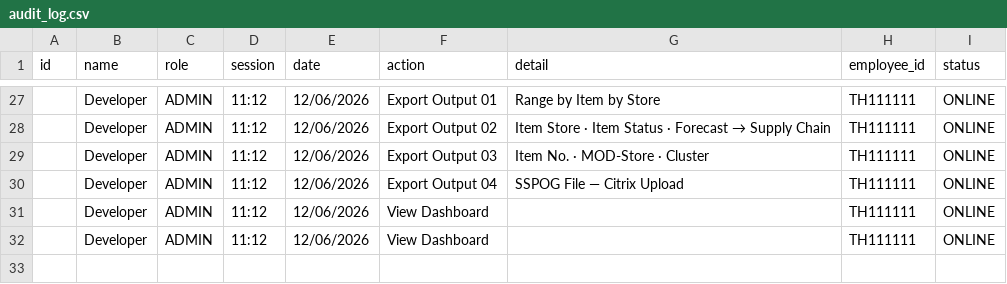
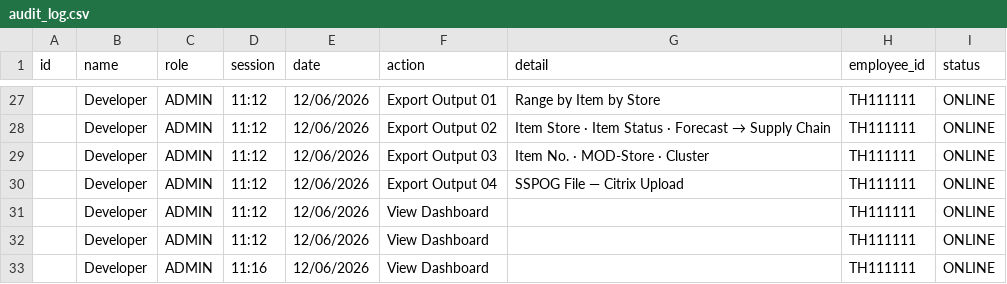
Before and after one commit to lotusschr/rangesheet, a CSV file: rangesheet_data/audit/audit_log.csv, drawn as a sheet; only a part is shown, gaps mark what is left out; the diff names each change by its address in the sheet, - before the commit and + after, or states it on an @@ line.

Commit message:
แก้side bar, table in Data View1

```diff
--- a/rangesheet_data/audit/audit_log.csv
+++ b/rangesheet_data/audit/audit_log.csv
+row 33:  | Developer | ADMIN | 11:16 | 12/06/2026 | View Dashboard |  | TH111111 | ONLINE
```
